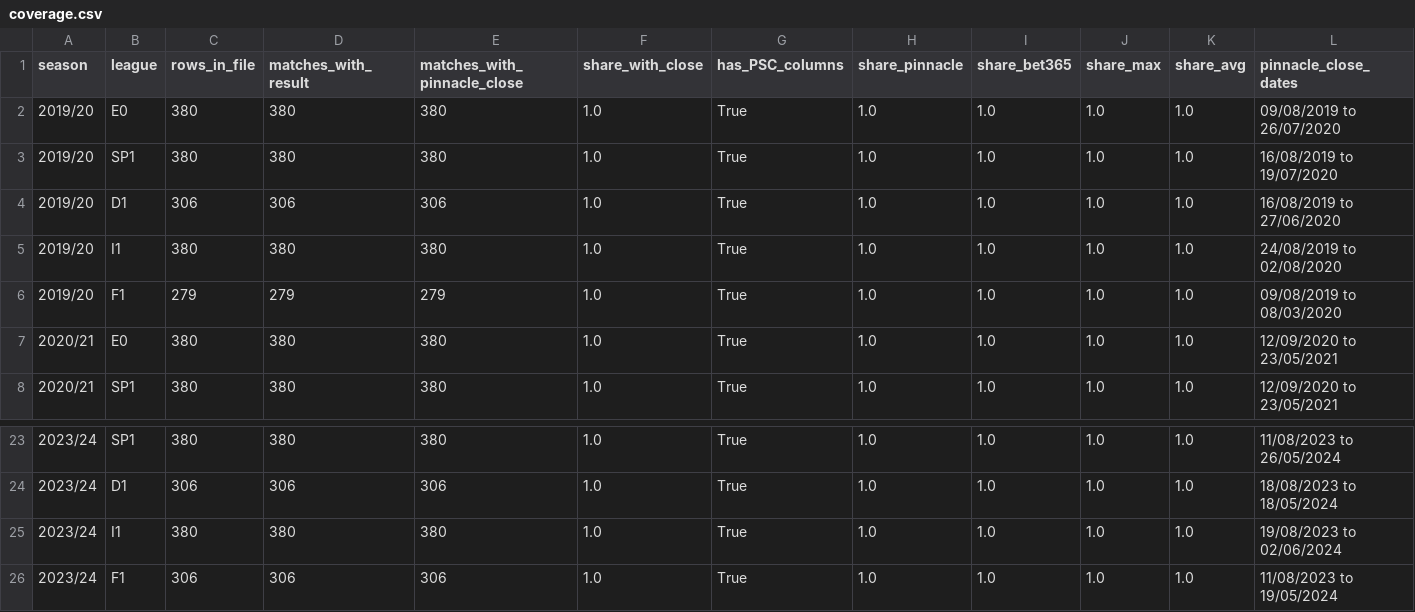
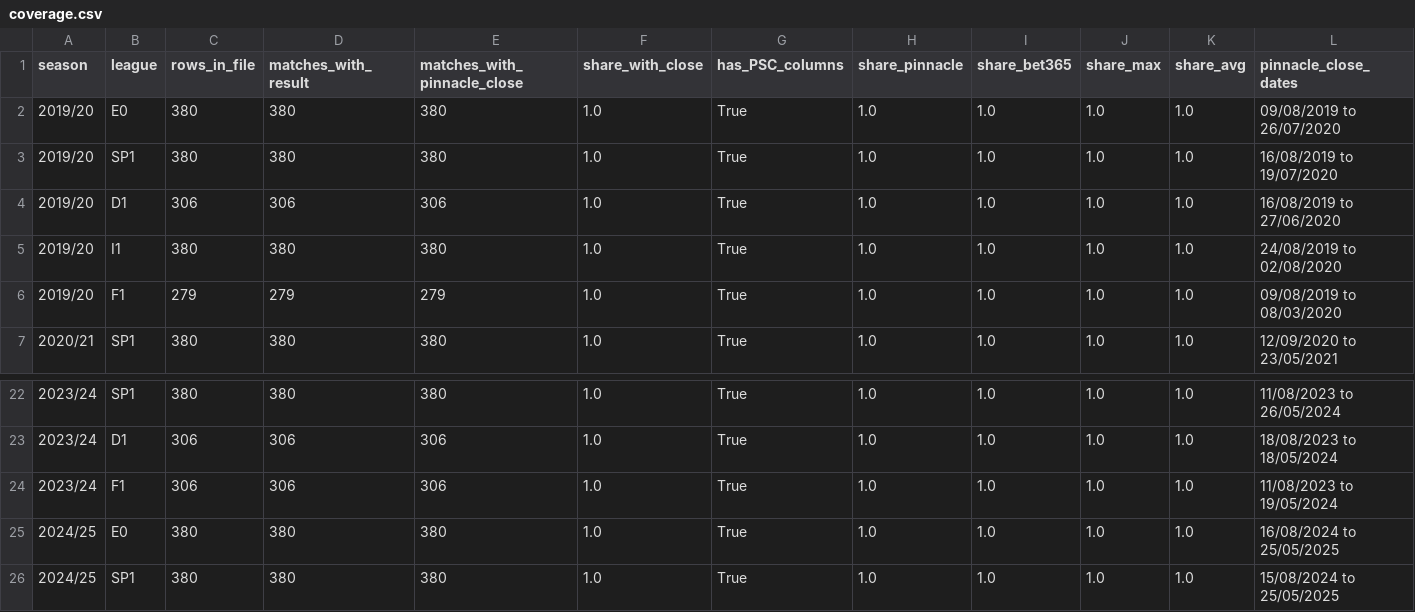
Before and after one commit to Devrongray/sports-method, a CSV file: analysis/test_c/coverage.csv, drawn as a sheet; only a part is shown, gaps mark what is left out; the shorter side is filled out with more unchanged rows; rows hold the shown columns only; the diff names each change by its address in the sheet, - before the commit and + after, or states it on an @@ line.

```diff
--- a/analysis/test_c/coverage.csv
+++ b/analysis/test_c/coverage.csv
-row 7: 2020/21 | E0 | 380 | 380 | 380 | 1.0 | True | 1.0 | 1.0 | 1.0 | 1.0 | 12/09/2020 to 23/05/2021
-row 25: 2023/24 | I1 | 380 | 380 | 380 | 1.0 | True | 1.0 | 1.0 | 1.0 | 1.0 | 19/08/2023 to 02/06/2024
```
Also changed, not shown: analysis/test_c/by_league.csv, analysis/test_c/pooled_by_season.csv, 2 other files.
